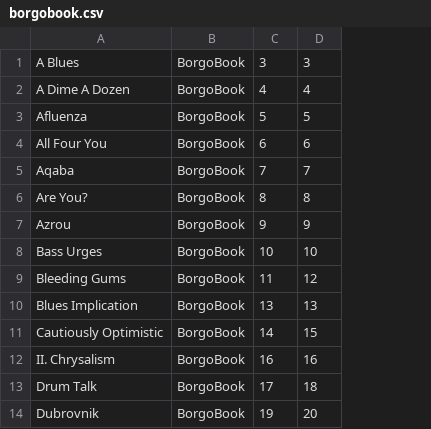
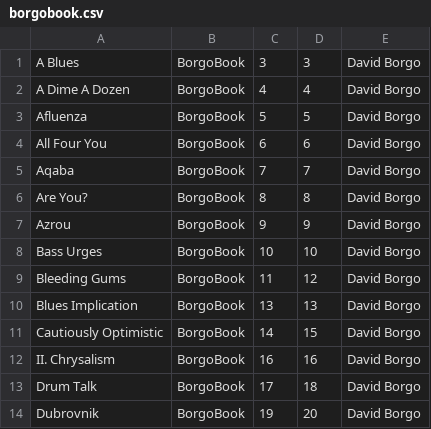
Before and after one commit to mikeln/musicindex, a CSV file: ForScore/borgobook.csv, drawn as a sheet; only a part is shown; the diff names each change by its address in the sheet, - before the commit and + after, or states it on an @@ line.

Commit message:
add composer

```diff
--- a/ForScore/borgobook.csv
+++ b/ForScore/borgobook.csv
+column E, rows 1-14: all David Borgo
```
